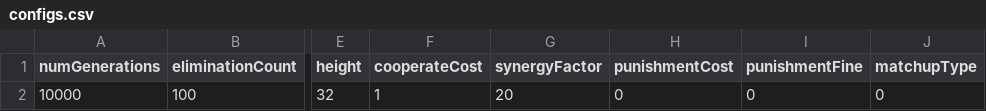
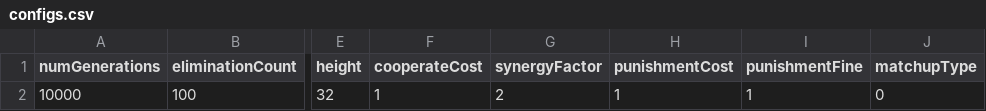
Before and after one commit to APGG-Lab/APGG, a CSV file: APGG/configs.csv, drawn as a sheet; only a part is shown, gaps mark what is left out; the diff names each change by its address in the sheet, - before the commit and + after, or states it on an @@ line.

```diff
--- a/APGG/configs.csv
+++ b/APGG/configs.csv
-G2 (synergyFactor): 20
+G2 (synergyFactor): 2
-H2 (punishmentCost): 0
+H2 (punishmentCost): 1
-I2 (punishmentFine): 0
+I2 (punishmentFine): 1
```
Also changed, not shown: 6 other files.
